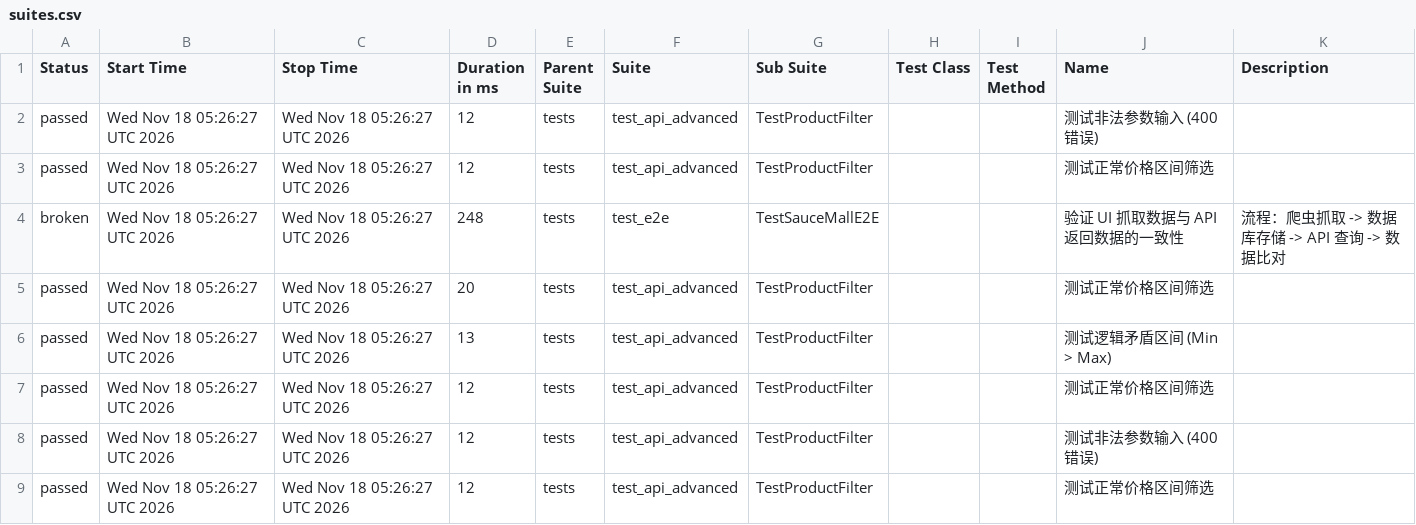
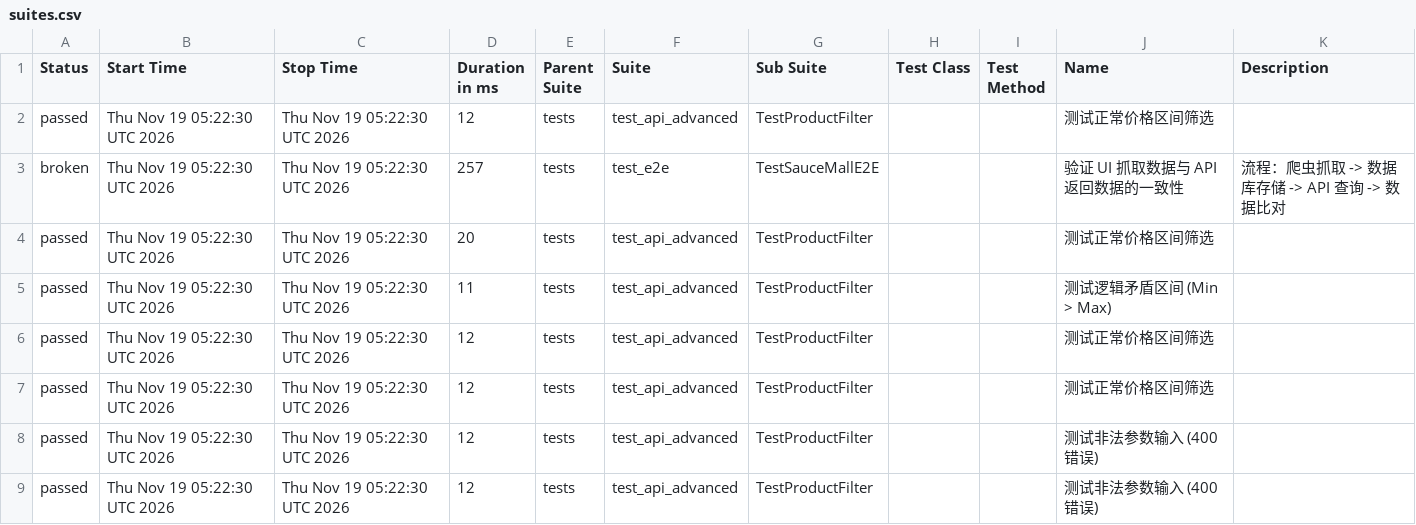
Before and after one commit to Junx20710/SauceMall-Monitor, a CSV file: data/suites.csv, drawn as a sheet.

```diff
--- a/data/suites.csv
+++ b/data/suites.csv
@@ -1,9 +1,9 @@
 "Status","Start Time","Stop Time","Duration in ms","Parent Suite","Suite","Sub Suite","Test Class","Test Method","Name","Description"
-"passed","Wed Nov 18 05:26:27 UTC 2026","Wed Nov 18 05:26:27 UTC 2026","12","tests","test_api_advanced","TestProductFilter","","","测试非法参数输入 (400错误)",""
-"passed","Wed Nov 18 05:26:27 UTC 2026","Wed Nov 18 05:26:27 UTC 2026","12","tests","test_api_advanced","TestProductFilter","","","测试正常价格区间筛选",""
-"broken","Wed Nov 18 05:26:27 UTC 2026","Wed Nov 18 05:26:27 UTC 2026","248","tests","test_e2e","TestSauceMallE2E","","","验证 UI 抓取数据与 API 返回数据的一致性","流程：爬虫抓取 -> 数据库存储 -> API 查询 -> 数据比对"
-"passed","Wed Nov 18 05:26:27 UTC 2026","Wed Nov 18 05:26:27 UTC 2026","20","tests","test_api_advanced","TestProductFilter","","","测试正常价格区间筛选",""
-"passed","Wed Nov 18 05:26:27 UTC 2026","Wed Nov 18 05:26:27 UTC 2026","13","tests","test_api_advanced","TestProductFilter","","","测试逻辑矛盾区间 (Min > Max)",""
-"passed","Wed Nov 18 05:26:27 UTC 2026","Wed Nov 18 05:26:27 UTC 2026","12","tests","test_api_advanced","TestProductFilter","","","测试正常价格区间筛选",""
-"passed","Wed Nov 18 05:26:27 UTC 2026","Wed Nov 18 05:26:27 UTC 2026","12","tests","test_api_advanced","TestProductFilter","","","测试非法参数输入 (400错误)",""
-"passed","Wed Nov 18 05:26:27 UTC 2026","Wed Nov 18 05:26:27 UTC 2026","12","tests","test_api_advanced","TestProductFilter","","","测试正常价格区间筛选",""
+"passed","Thu Nov 19 05:22:30 UTC 2026","Thu Nov 19 05:22:30 UTC 2026","12","tests","test_api_advanced","TestProductFilter","","","测试正常价格区间筛选",""
+"broken","Thu Nov 19 05:22:30 UTC 2026","Thu Nov 19 05:22:30 UTC 2026","257","tests","test_e2e","TestSauceMallE2E","","","验证 UI 抓取数据与 API 返回数据的一致性","流程：爬虫抓取 -> 数据库存储 -> API 查询 -> 数据比对"
+"passed","Thu Nov 19 05:22:30 UTC 2026","Thu Nov 19 05:22:30 UTC 2026","20","tests","test_api_advanced","TestProductFilter","","","测试正常价格区间筛选",""
+"passed","Thu Nov 19 05:22:30 UTC 2026","Thu Nov 19 05:22:30 UTC 2026","11","tests","test_api_advanced","TestProductFilter","","","测试逻辑矛盾区间 (Min > Max)",""
+"passed","Thu Nov 19 05:22:30 UTC 2026","Thu Nov 19 05:22:30 UTC 2026","12","tests","test_api_advanced","TestProductFilter","","","测试正常价格区间筛选",""
+"passed","Thu Nov 19 05:22:30 UTC 2026","Thu Nov 19 05:22:30 UTC 2026","12","tests","test_api_advanced","TestProductFilter","","","测试正常价格区间筛选",""
+"passed","Thu Nov 19 05:22:30 UTC 2026","Thu Nov 19 05:22:30 UTC 2026","12","tests","test_api_advanced","TestProductFilter","","","测试非法参数输入 (400错误)",""
+"passed","Thu Nov 19 05:22:30 UTC 2026","Thu Nov 19 05:22:30 UTC 2026","12","tests","test_api_advanced","TestProductFilter","","","测试非法参数输入 (400错误)",""
```
Also changed, not shown: 34 other files.
